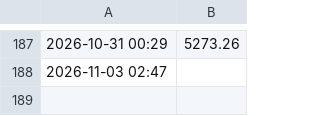
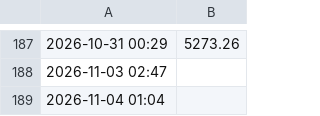
Before and after one commit to victorrd2946-jpg/Automated-Portfolio, a CSV file: portfolio_history.csv, drawn as a sheet; only a part is shown, gaps mark what is left out.

```diff
--- a/portfolio_history.csv
+++ b/portfolio_history.csv
@@ -188 +188,2 @@
 2026-11-03 02:47,
+2026-11-04 01:04,
```
